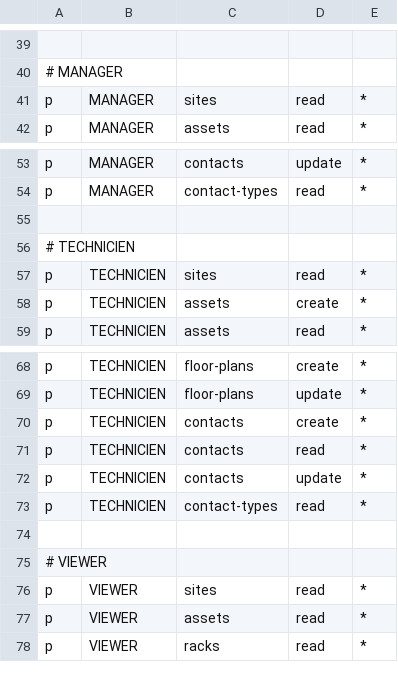
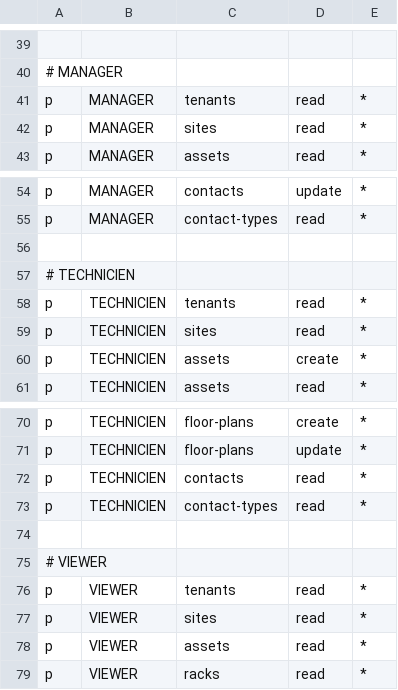
Before and after one commit to eoncom/XCH, a CSV file: backend/casbin/policy.csv, drawn as a sheet; only a part is shown, gaps mark what is left out; removed rows and columns are numbered as before the commit, all else as after; the diff names each change by its address in the sheet, - before the commit and + after, or states it on an @@ line.

```diff
--- a/backend/casbin/policy.csv
+++ b/backend/casbin/policy.csv
+row 41: p | MANAGER | tenants | read | *
+row 58: p | TECHNICIEN | tenants | read | *
-row 70: p | TECHNICIEN | contacts | create | *
-row 72: p | TECHNICIEN | contacts | update | *
+row 76: p | VIEWER | tenants | read | *
```
Also changed, not shown: 11 other files.
